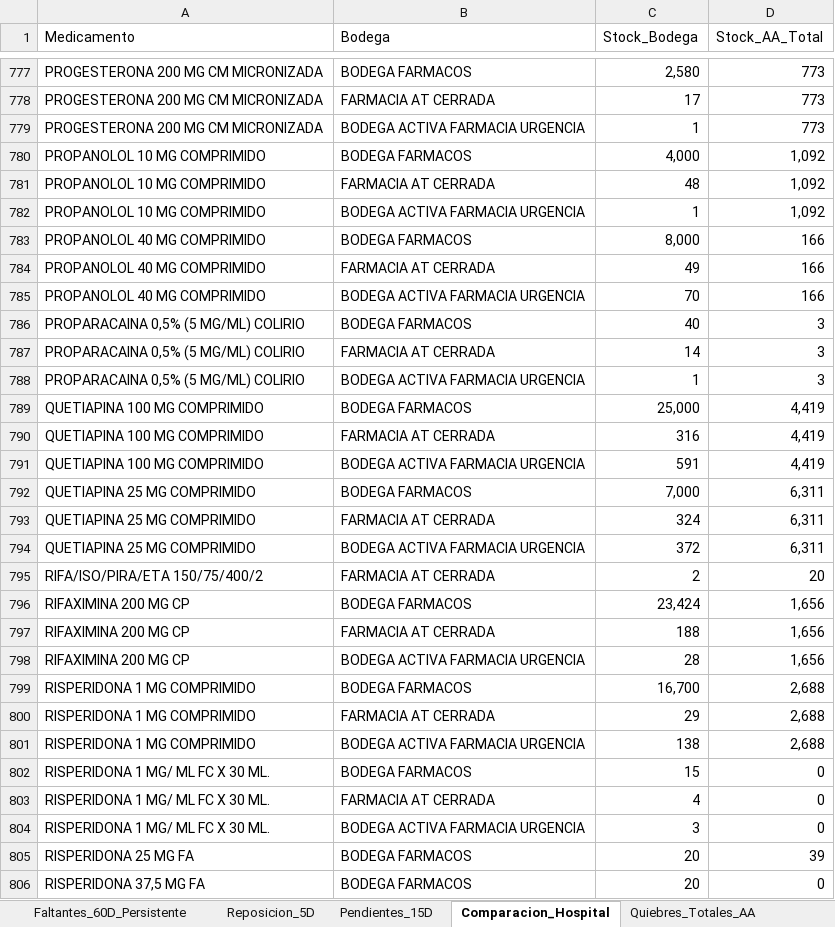
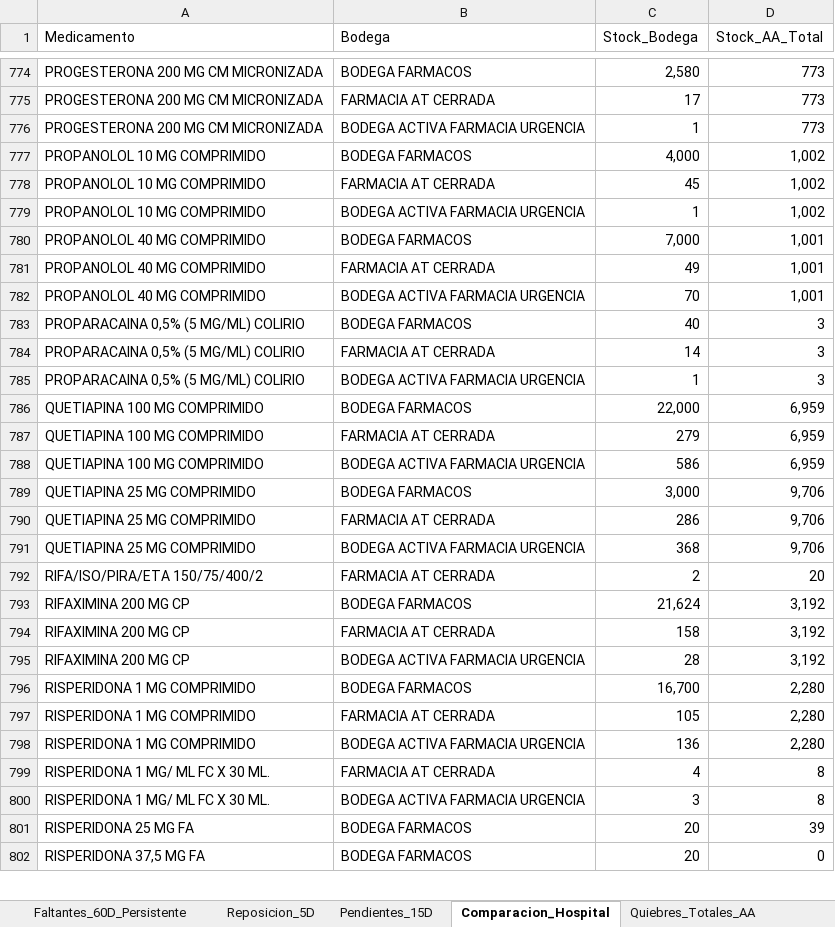
Before and after one commit to danielalfonsocc-rgb/maestro-aa-farmacia, an Excel workbook: Consolidado_AA_MAESTRO.xlsx, sheet Comparacion_Hospital, drawn as a sheet; only a part is shown, gaps mark what is left out; values as stored, in another font and other column widths than the file's, no cell formats; removed rows and columns are numbered as before the commit, all else as after; the diff covers the shown part only; the diff names each change by its address in the sheet, - before the commit and + after, or states it on an @@ line.

```diff
--- a/Consolidado_AA_MAESTRO.xlsx (sheet Comparacion_Hospital)
+++ b/Consolidado_AA_MAESTRO.xlsx (sheet Comparacion_Hospital)
-D777:D779 (Stock_AA_Total): 1,092
+D777:D779 (Stock_AA_Total): 1,002
-C778 (Stock_Bodega): 48
+C778 (Stock_Bodega): 45
-C780 (Stock_Bodega): 8,000
+C780 (Stock_Bodega): 7,000
-D780:D782 (Stock_AA_Total): 166
+D780:D782 (Stock_AA_Total): 1,001
-C786 (Stock_Bodega): 25,000
+C786 (Stock_Bodega): 22,000
-D786:D788 (Stock_AA_Total): 4,419
+D786:D788 (Stock_AA_Total): 6,959
-C787 (Stock_Bodega): 316
+C787 (Stock_Bodega): 279
-C788 (Stock_Bodega): 591
+C788 (Stock_Bodega): 586
-C789 (Stock_Bodega): 7,000
+C789 (Stock_Bodega): 3,000
-D789:D791 (Stock_AA_Total): 6,311
+D789:D791 (Stock_AA_Total): 9,706
-C790 (Stock_Bodega): 324
+C790 (Stock_Bodega): 286
-C791 (Stock_Bodega): 372
+C791 (Stock_Bodega): 368
-C793 (Stock_Bodega): 23,424
+C793 (Stock_Bodega): 21,624
-D793:D795 (Stock_AA_Total): 1,656
+D793:D795 (Stock_AA_Total): 3,192
-C794 (Stock_Bodega): 188
+C794 (Stock_Bodega): 158
-D796:D798 (Stock_AA_Total): 2,688
+D796:D798 (Stock_AA_Total): 2,280
-C797 (Stock_Bodega): 29
+C797 (Stock_Bodega): 105
-C798 (Stock_Bodega): 138
+C798 (Stock_Bodega): 136
-row 802: RISPERIDONA 1 MG/ ML FC X 30 ML. | BODEGA FARMACOS | 15 | 0
-D799:D800 (Stock_AA_Total): 0
+D799:D800 (Stock_AA_Total): 8
```
Also changed, not shown: 7 added rows, 10 removed rows and 899 edited cells elsewhere in this sheet, sheet Pedido_Repos_Bodega, sheet Pedido_Farm_Bodega, sheet SGLI_Estres, sheet Tendencia_Semanal, sheet Consumo_Mensual, sheet Stock_AA, 13 more sheets, cell formats, Resumen_Pedidos_AA.xlsx, 2 other files.
